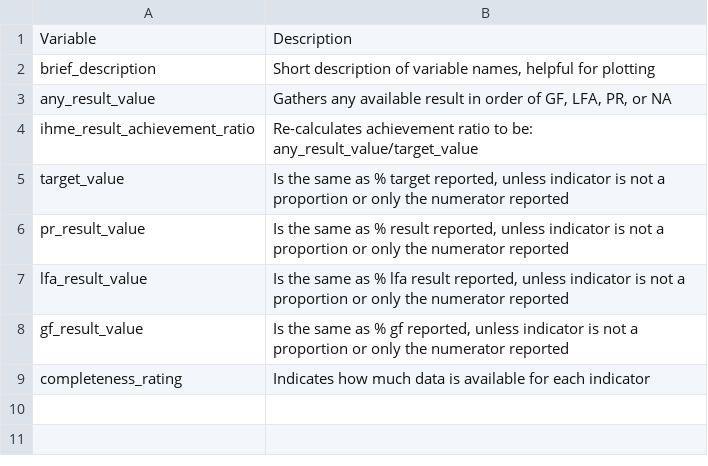
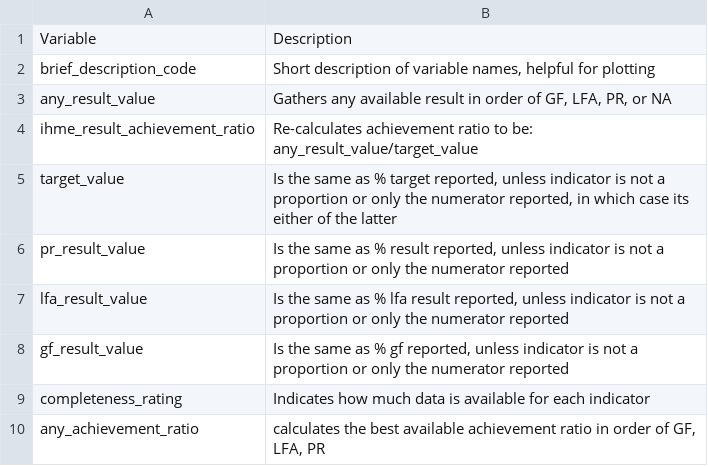
Before and after one commit to ihmeuw/gf, a CSV file: outcome_measurement/all/performance_indicators/codebooks/derived_variables_kpi.csv, drawn as a sheet.

```diff
--- a/outcome_measurement/all/performance_indicators/codebooks/derived_variables_kpi.csv
+++ b/outcome_measurement/all/performance_indicators/codebooks/derived_variables_kpi.csv
@@ -1,6 +1,6 @@
 Variable,Description
-brief_description,"Short description of variable names, helpful for plotting"
+brief_description_code,"Short description of variable names, helpful for plotting"
 any_result_value,"Gathers any available result in order of GF, LFA, PR, or NA"
 ihme_result_achievement_ratio,Re-calculates achievement ratio to be: any_result_value/target_value
-target_value,"Is the same as % target reported, unless indicator is not a proportion or only the numerator reported"
+target_value,"Is the same as % target reported, unless indicator is not a proportion or only the numerator reported, in which case its either of the latter"
 pr_result_value,"Is the same as % result reported, unless indicator is not a proportion or only the numerator reported"
@@ -9 +9,2 @@ gf_result_value,"Is the same as % gf reported, unless indicator is not a proport
 completeness_rating,Indicates how much data is available for each indicator
+any_achievement_ratio,"calculates the best available achievement ratio in order of GF, LFA, PR"
```
Also changed, not shown: outcome_measurement/all/performance_indicators/codebooks/indicators_codebook.csv, 18 other files.
